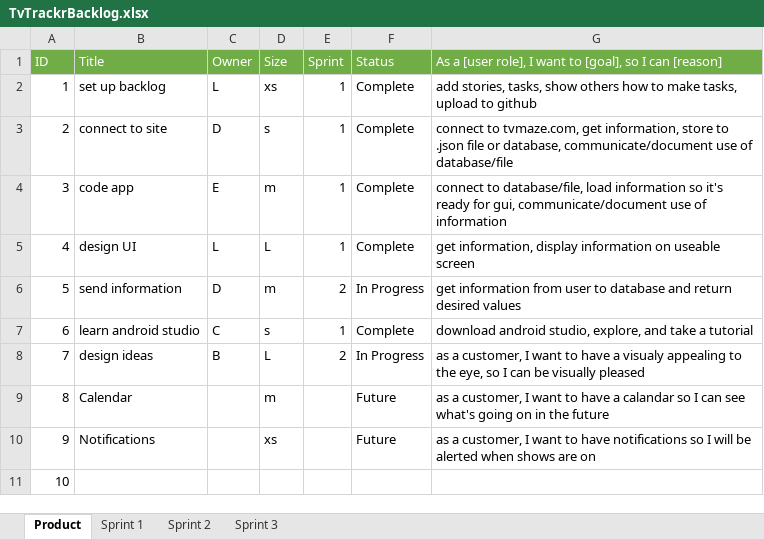
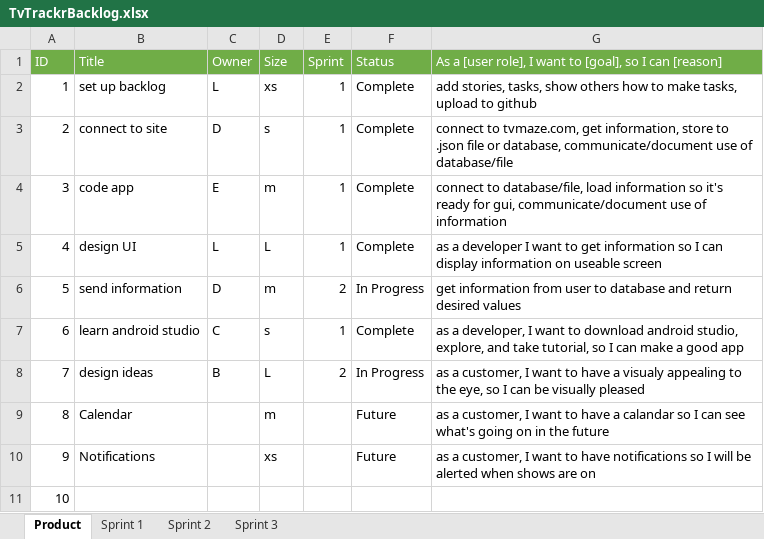
Before and after one commit to MSDOStoevsky/TVTrackr, an Excel workbook: TvTrackrBacklog.xlsx, sheet Product, drawn as a sheet; values as stored, in another font and other column widths than the file's, no borders; the diff names each change by its address in the sheet, - before the commit and + after, or states it on an @@ line.

Commit message:
product backlog
As a [user role], I want to [goal], so I can [reason]

```diff
--- a/TvTrackrBacklog.xlsx (sheet Product)
+++ b/TvTrackrBacklog.xlsx (sheet Product)
-G5: get information, display information…
+G5: as a developer I want to get information so I can display information…
-G7: download android studio, explore, and take a tutorial
+G7: as a developer, I want to download android studio, explore, and take tutorial, so I can make a good app
```
Also changed, not shown: charts or pictures.
